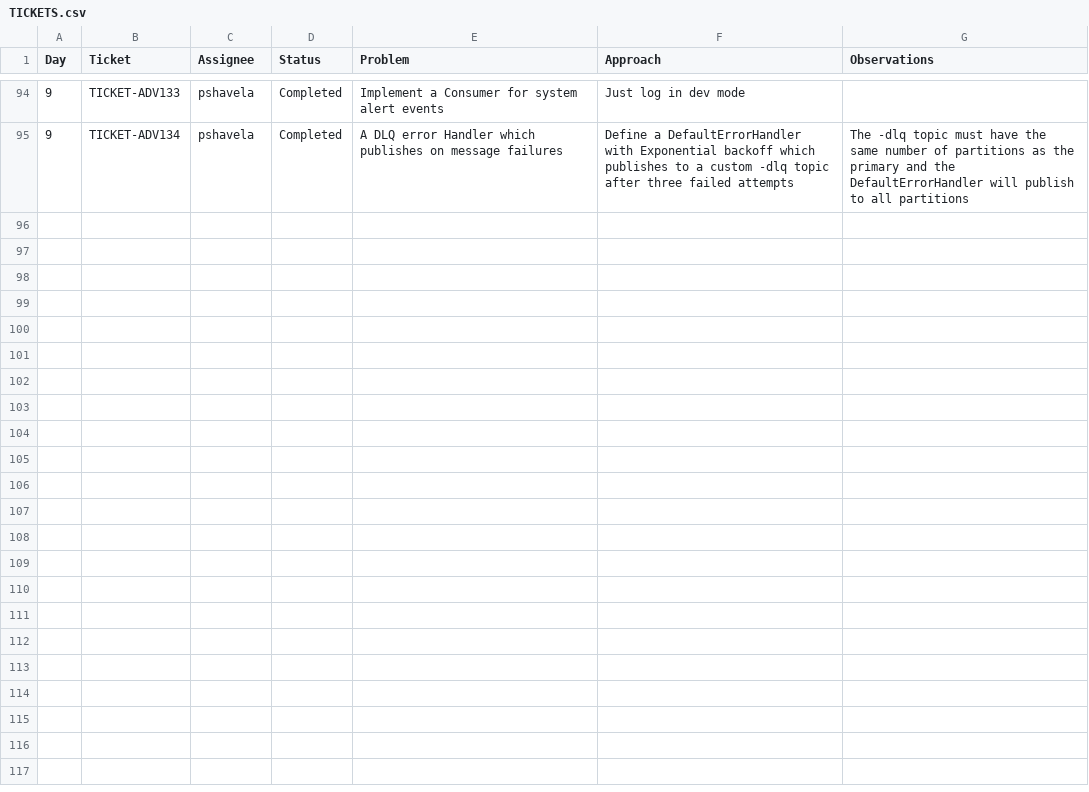
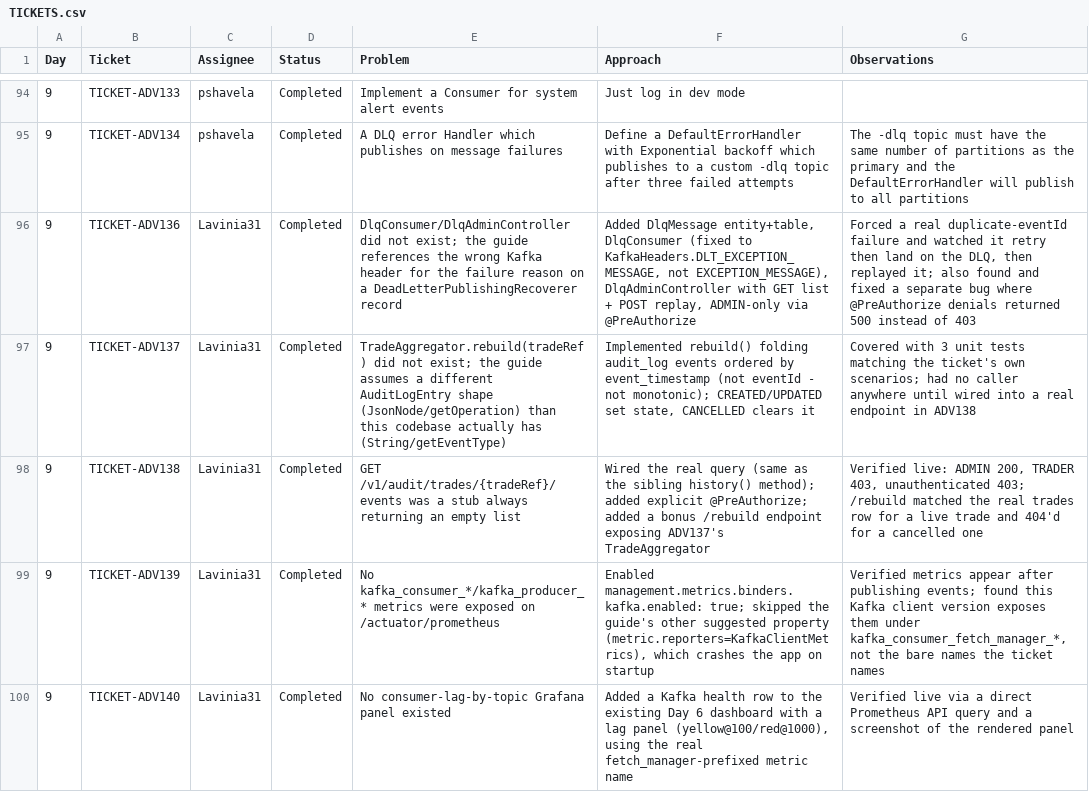
Before and after one commit to pshavela/db2026-reconX, a CSV file: tracking-progress/TICKETS.csv, drawn as a sheet; only a part is shown, gaps mark what is left out; the diff covers the shown part only.

Commit message:
Add TICKETS.csv / TICKETS-lavinia31.csv rows for ADV136-144
ADV128/ADV129 already had rows (pshavela) from the earlier merge, so only
the tickets without an existing row were appended: ADV136-144, all
Lavinia31/Completed, matching the existing 7-column format of each file.

```diff
--- a/tracking-progress/TICKETS.csv
+++ b/tracking-progress/TICKETS.csv
@@ -95 +95,6 @@
 "9","TICKET-ADV134","pshavela","Completed","A DLQ error Handler which publishes on message failures","Define a DefaultErrorHandler with Exponential backoff which publishes to a custom -dlq topic after three failed attempts","The -dlq topic must have the same number of partitions as the primary and the DefaultErrorHandler will publish to all partitions"
+"9","TICKET-ADV136","Lavinia31","Completed","DlqConsumer/DlqAdminController did not exist; the guide references the wrong Kafka header for the failure reason on a DeadLetterPublishingRecoverer record","Added DlqMessage entity+table, DlqConsumer (fixed to KafkaHeaders.DLT_EXCEPTION_MESSAGE, not EXCEPTION_MESSAGE), DlqAdminController with GET list + POST replay, ADMIN-only via @PreAuthorize","Forced a real duplicate-eventId failure and watched it retry then land on the DLQ, then replayed it; also found and fixed a separate bug where @PreAuthorize denials returned 500 instead of 403"
+"9","TICKET-ADV137","Lavinia31","Completed","TradeAggregator.rebuild(tradeRef) did not exist; the guide assumes a different AuditLogEntry shape (JsonNode/getOperation) than this codebase actually has (String/getEventType)","Implemented rebuild() folding audit_log events ordered by event_timestamp (not eventId - not monotonic); CREATED/UPDATED set state, CANCELLED clears it","Covered with 3 unit tests matching the ticket's own scenarios; had no caller anywhere until wired into a real endpoint in ADV138"
+"9","TICKET-ADV138","Lavinia31","Completed","GET /v1/audit/trades/{tradeRef}/events was a stub always returning an empty list","Wired the real query (same as the sibling history() method); added explicit @PreAuthorize; added a bonus /rebuild endpoint exposing ADV137's TradeAggregator","Verified live: ADMIN 200, TRADER 403, unauthenticated 403; /rebuild matched the real trades row for a live trade and 404'd for a cancelled one"
+"9","TICKET-ADV139","Lavinia31","Completed","No kafka_consumer_*/kafka_producer_* metrics were exposed on /actuator/prometheus","Enabled management.metrics.binders.kafka.enabled: true; skipped the guide's other suggested property (metric.reporters=KafkaClientMetrics), which crashes the app on startup","Verified metrics appear after publishing events; found this Kafka client version exposes them under kafka_consumer_fetch_manager_*, not the bare names the ticket names"
+"9","TICKET-ADV140","Lavinia31","Completed","No consumer-lag-by-topic Grafana panel existed","Added a Kafka health row to the existing Day 6 dashboard with a lag panel (yellow@100/red@1000), using the real fetch_manager-prefixed metric name","Verified live via a direct Prometheus API query and a screenshot of the rendered panel"
```
Also changed, not shown: 4 added rows elsewhere in this file, tracking-progress/TICKETS-lavinia31.csv.
